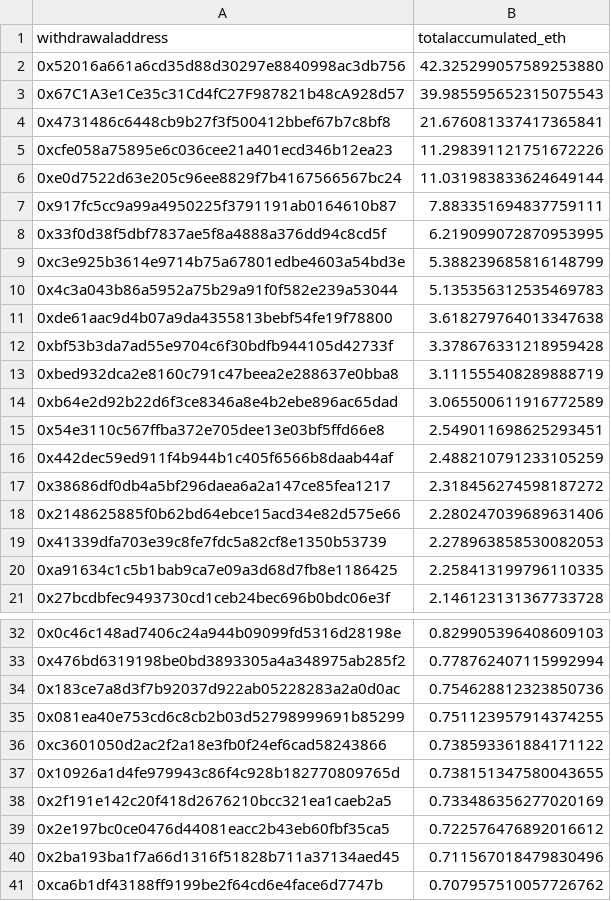
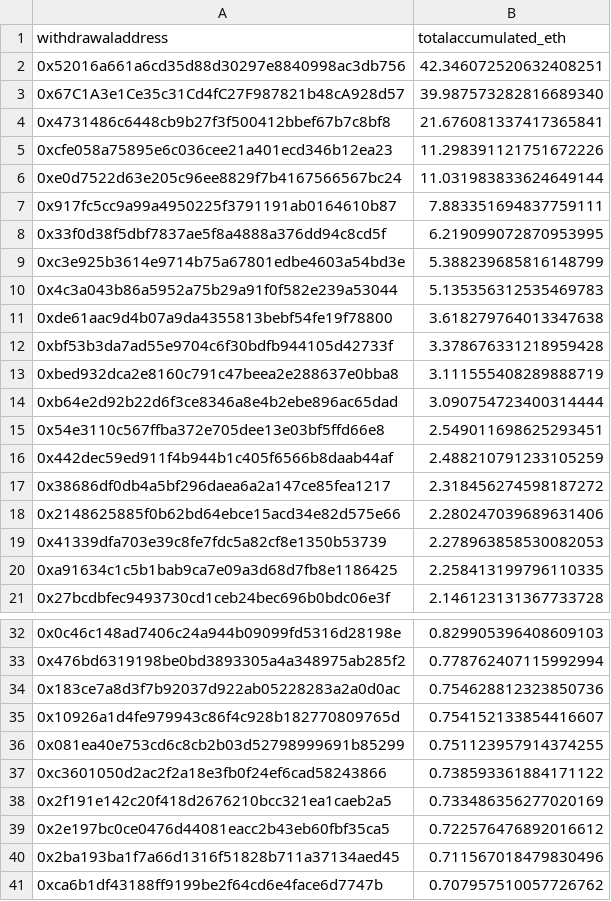
Before and after one commit to dappnode/smooth-scripts, a CSV file: acc-by-withdrawal/results/accumulated_rewards_eth.csv, drawn as a sheet; only a part is shown, gaps mark what is left out.

```diff
--- a/acc-by-withdrawal/results/accumulated_rewards_eth.csv
+++ b/acc-by-withdrawal/results/accumulated_rewards_eth.csv
@@ -1,4 +1,4 @@
 withdrawaladdress,totalaccumulated_eth
-0x52016a661a6cd35d88d30297e8840998ac3db756,42.325299057589253880
-0x67C1A3e1Ce35c31Cd4fC27F987821b48cA928d57,39.985595652315075543
+0x52016a661a6cd35d88d30297e8840998ac3db756,42.346072520632408251
+0x67C1A3e1Ce35c31Cd4fC27F987821b48cA928d57,39.987573282816689340
 0x4731486c6448cb9b27f3f500412bbef67b7c8bf8,21.676081337417365841
@@ -13,3 +13,3 @@ withdrawaladdress,totalaccumulated_eth
 0xbed932dca2e8160c791c47beea2e288637e0bba8,3.111555408289888719
-0xb64e2d92b22d6f3ce8346a8e4b2ebe896ac65dad,3.065500611916772589
+0xb64e2d92b22d6f3ce8346a8e4b2ebe896ac65dad,3.090754723400314444
 0x54e3110c567ffba372e705dee13e03bf5ffd66e8,2.549011698625293451
@@ -34,5 +34,5 @@ withdrawaladdress,totalaccumulated_eth
 0x183ce7a8d3f7b92037d922ab05228283a2a0d0ac,0.754628812323850736
+0x10926a1d4fe979943c86f4c928b182770809765d,0.754152133854416607
 0x081ea40e753cd6c8cb2b03d52798999691b85299,0.751123957914374255
 0xc3601050d2ac2f2a18e3fb0f24ef6cad58243866,0.738593361884171122
-0x10926a1d4fe979943c86f4c928b182770809765d,0.738151347580043655
 0x2f191e142c20f418d2676210bcc321ea1caeb2a5,0.733486356277020169
```
Also changed, not shown: 1 other file.
